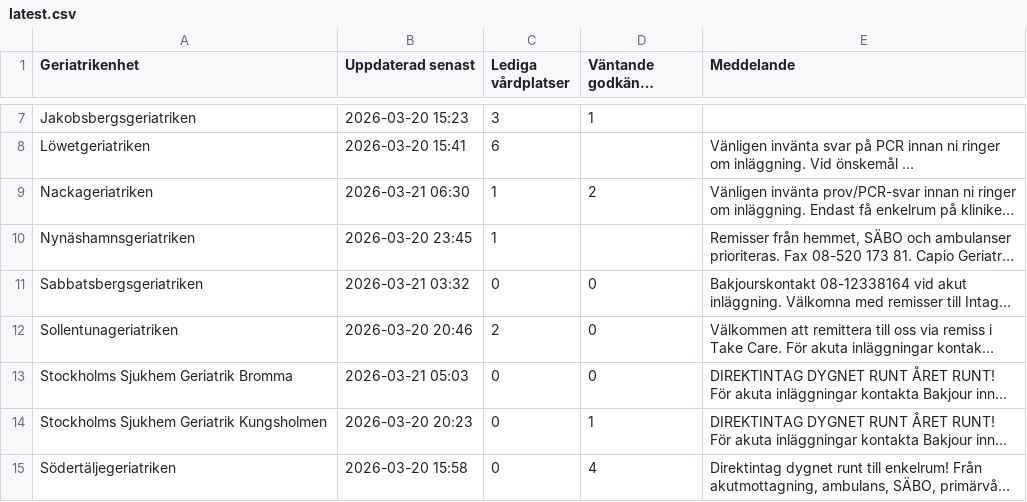
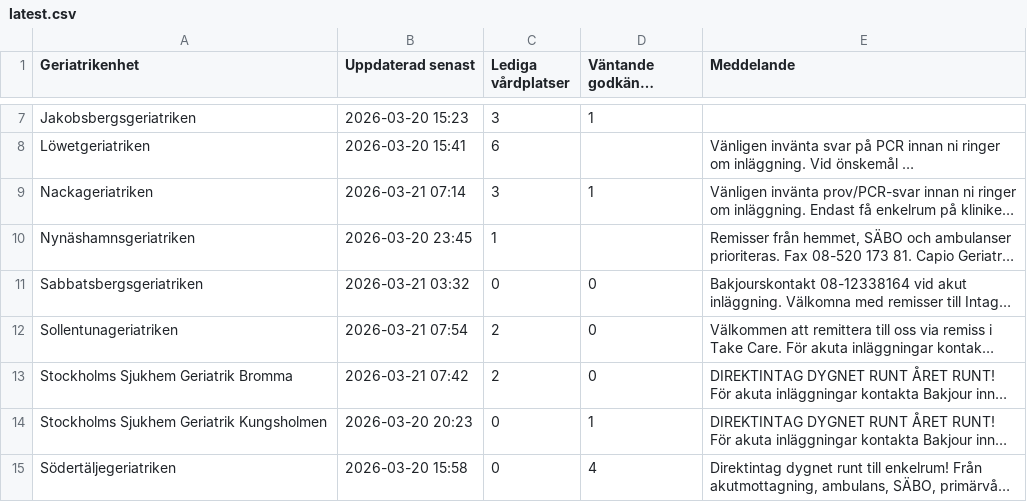
Before and after one commit to HospitalPeter/belport-scraper, a CSV file: latest.csv, drawn as a sheet; only a part is shown, gaps mark what is left out; long unchanged cells end in …; the diff names each change by its address in the sheet, - before the commit and + after, or states it on an @@ line.

Commit message:
Update latest scrape

```diff
--- a/latest.csv
+++ b/latest.csv
-B9 (Uppdaterad senast): 2026-03-21 06:30
+B9 (Uppdaterad senast): 2026-03-21 07:14
-C9 (Lediga vårdplatser): 1
+C9 (Lediga vårdplatser): 3
-D9 (Väntande godkända remisser): 2
+D9 (Väntande godkända remisser): 1
-B12 (Uppdaterad senast): 2026-03-20 20:46
+B12 (Uppdaterad senast): 2026-03-21 07:54
-B13 (Uppdaterad senast): 2026-03-21 05:03
+B13 (Uppdaterad senast): 2026-03-21 07:42
-C13 (Lediga vårdplatser): 0
+C13 (Lediga vårdplatser): 2
```
Also changed, not shown: 1 other file.
